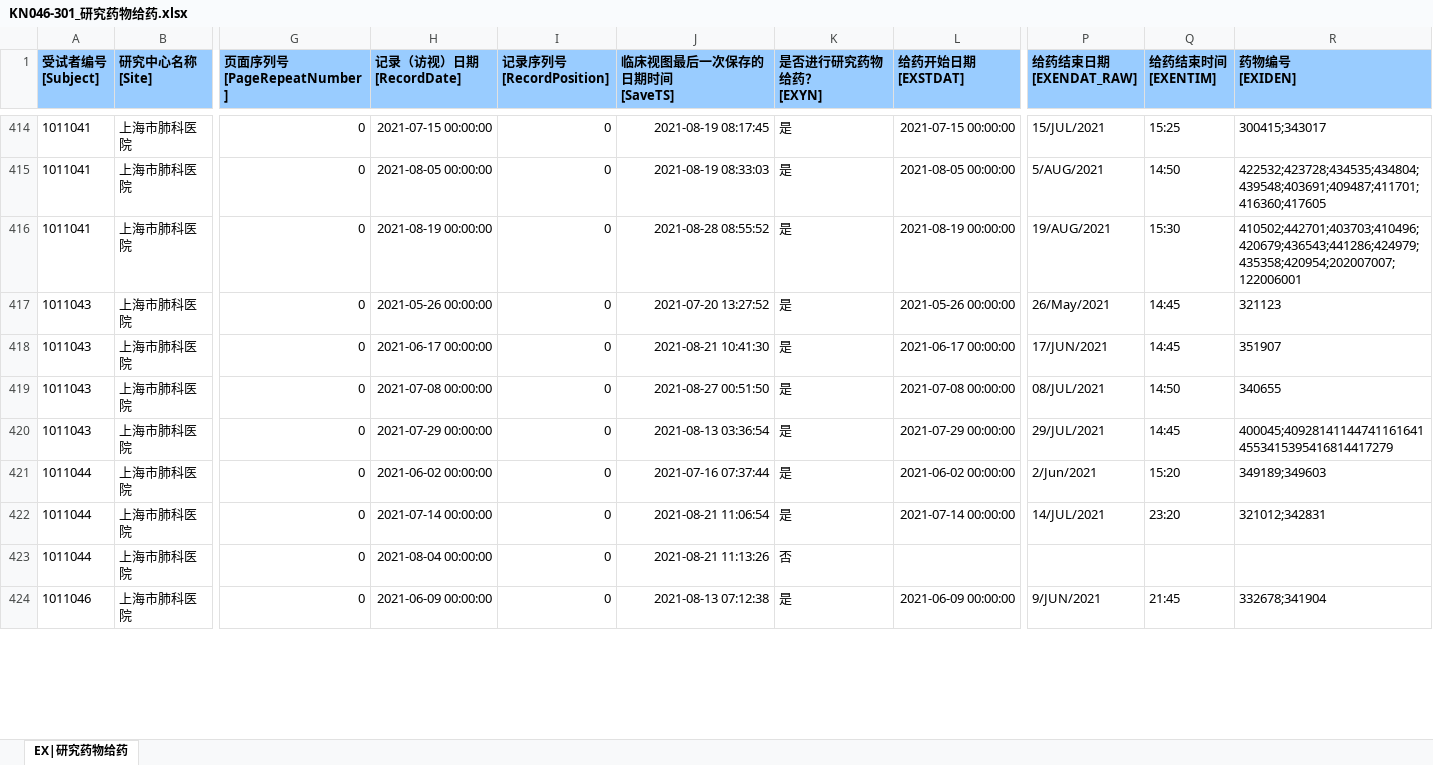
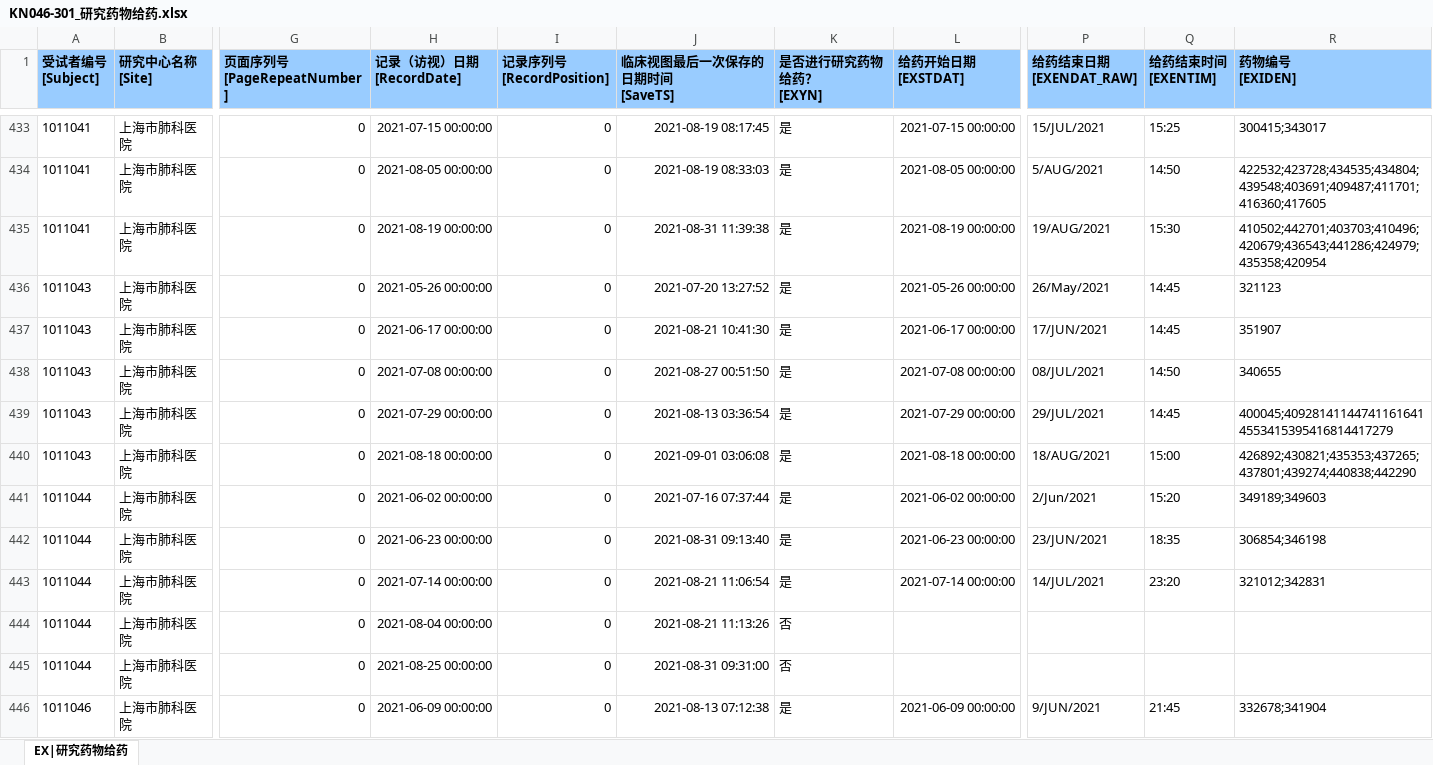
Before and after one commit to KeeryZhang/DM_Tools, an Excel workbook: KN046-301/sheets/KN046-301_研究药物给药.xlsx, sheet EX|研究药物给药, drawn as a sheet; only a part is shown, gaps mark what is left out; values as stored, in another font and other column widths than the file's, no borders; addresses are those after the commit; rows hold the shown columns only; the diff covers the shown part only; the diff names each change by its address in the sheet, - before the commit and + after, or states it on an @@ line.

```diff
--- a/KN046-301/sheets/KN046-301_研究药物给药.xlsx (sheet EX|研究药物给药)
+++ b/KN046-301/sheets/KN046-301_研究药物给药.xlsx (sheet EX|研究药物给药)
-J435 (临床视图最后一次保存的日期时间 [SaveTS]): 2021-08-28 08:55:52
+J435 (临床视图最后一次保存的日期时间 [SaveTS]): 2021-08-31 11:39:38
-R435 (药物编号 [EXIDEN]): 410502;442701;403703;410496;420679;436543;441286;424979;435358;420954;202007007;122006001
+R435 (药物编号 [EXIDEN]): 410502;442701;403703;410496;420679;436543;441286;424979;435358;420954
+row 440: 1011043 | 上海市肺科医院 | 0 | 2021-08-18 00:00:00 | 0 | 2021-09-01 03:06:08 | 是 | 2021-08-18 00:00:00 | 18/AUG/2021 | 15:00 | 426892;430821;435353;437265;437801;439274;440838;442290
+row 442: 1011044 | 上海市肺科医院 | 0 | 2021-06-23 00:00:00 | 0 | 2021-08-31 09:13:40 | 是 | 2021-06-23 00:00:00 | 23/JUN/2021 | 18:35 | 306854;346198
+row 445: 1011044 | 上海市肺科医院 | 0 | 2021-08-25 00:00:00 | 0 | 2021-08-31 09:31:00 | 否
```
Also changed, not shown: 72 added rows, 1 removed row and 298 edited cells elsewhere in this sheet, KN046-301/sheets/KN046-301_研究药物给药_checkout.xlsx, KN046-301/sheets/KN046-301_肿瘤评估_20210826.xlsx, 9 other files.
